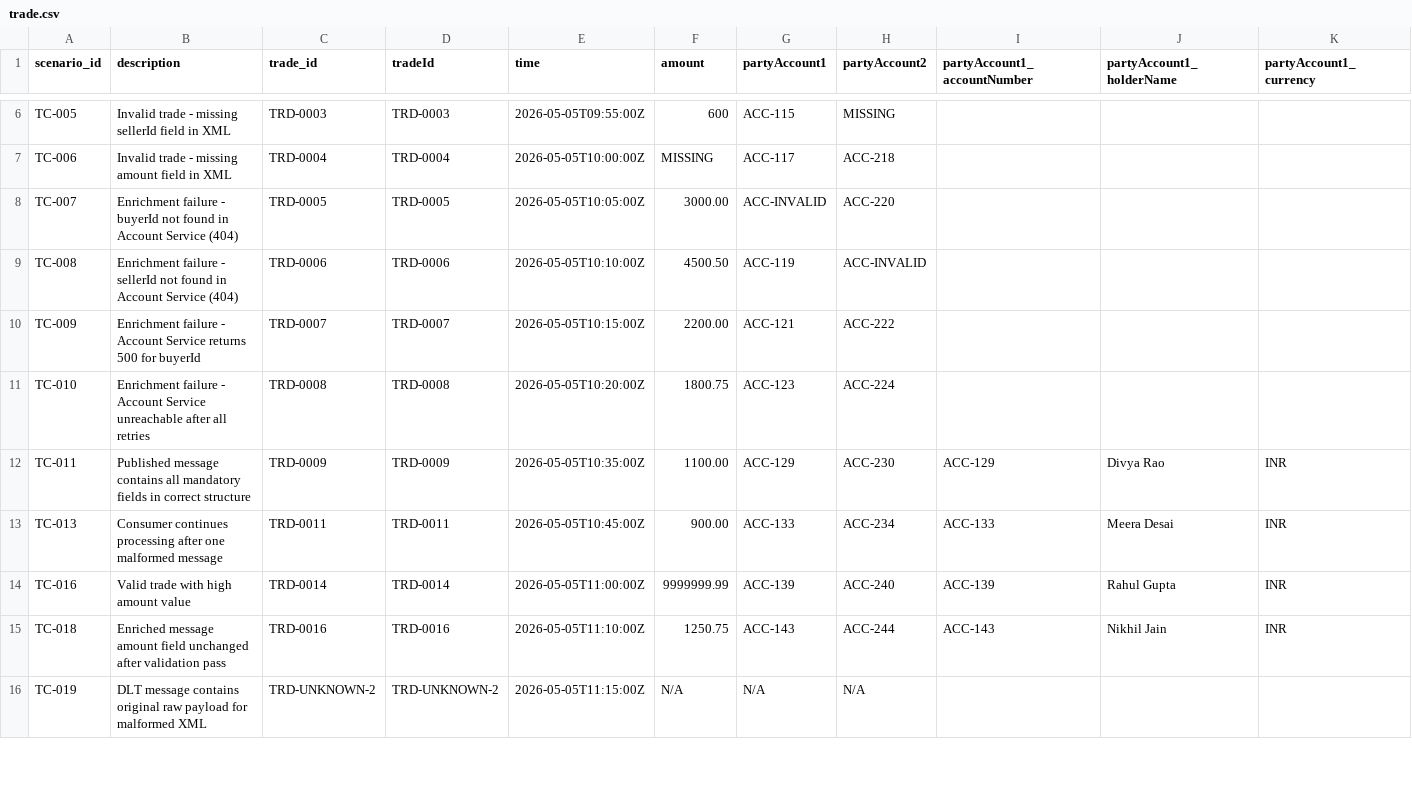
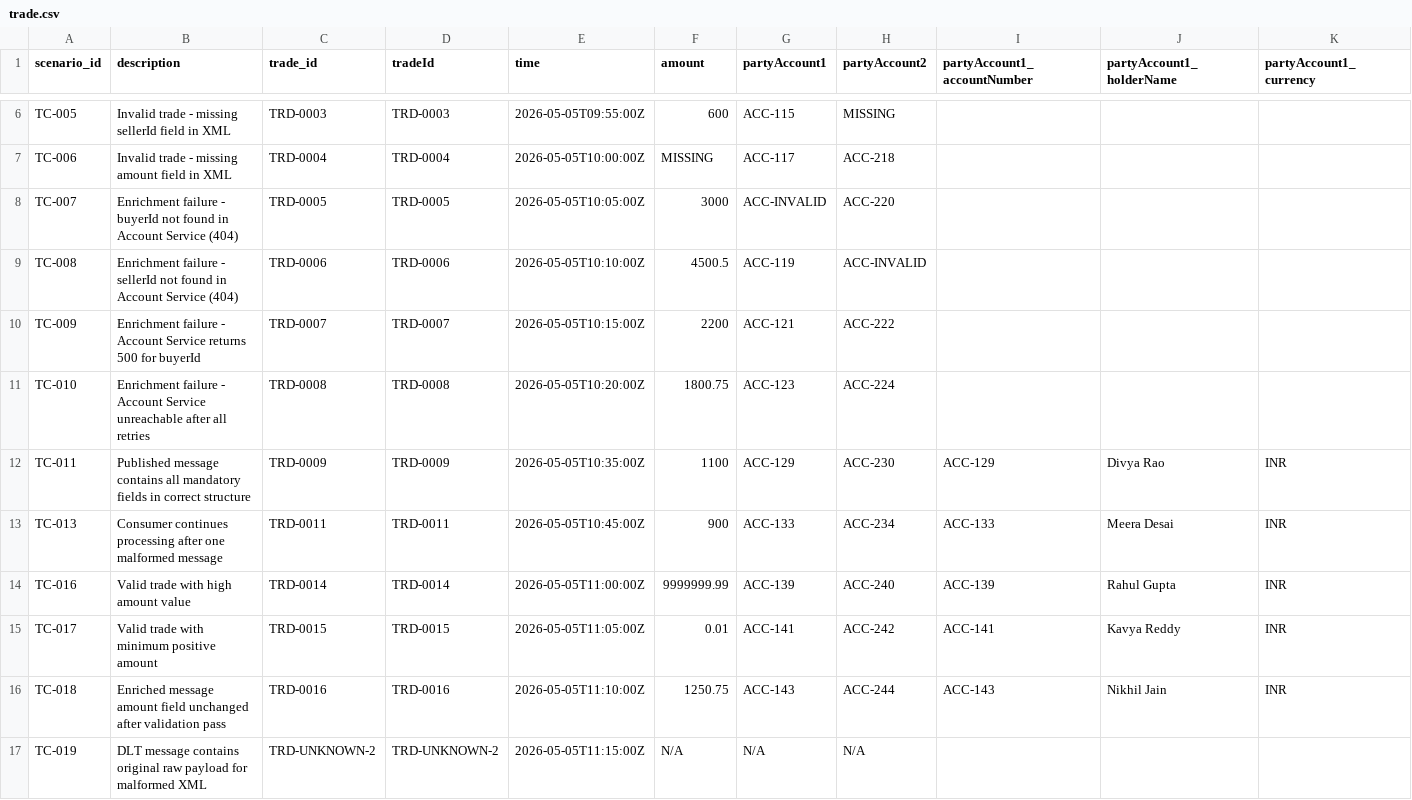
Before and after one commit to vanessarodriguesatwork/Trade-Enrichment-System, a CSV file: system-regression/resources/trade.csv, drawn as a sheet; only a part is shown, gaps mark what is left out; rows hold the shown columns only; the diff covers the shown part only; the diff names each change by its address in the sheet, - before the commit and + after, or states it on an @@ line.

Commit message:
Edited regression pack

```diff
--- a/system-regression/resources/trade.csv
+++ b/system-regression/resources/trade.csv
-F8 (amount): 3000.00
+F8 (amount): 3000
-F9 (amount): 4500.50
+F9 (amount): 4500.5
-F10 (amount): 2200.00
+F10 (amount): 2200
-F12 (amount): 1100.00
+F12 (amount): 1100
-F13 (amount): 900.00
+F13 (amount): 900
+row 15: TC-017 | Valid trade with minimum positive amount | TRD-0015 | TRD-0015 | 2026-05-05T11:05:00Z | 0.01 | ACC-141 | ACC-242 | ACC-141 | Kavya Reddy | INR
```
Also changed, not shown: 5 removed rows and 3 edited cells elsewhere in this file.
